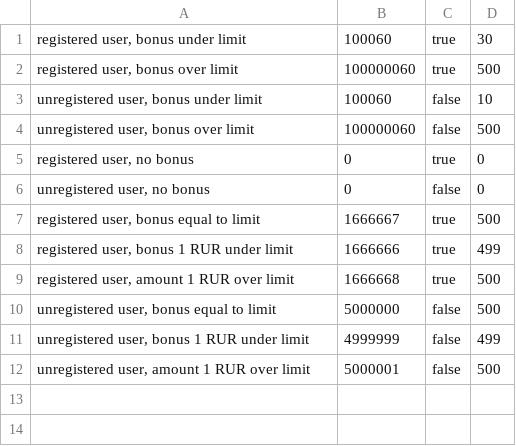
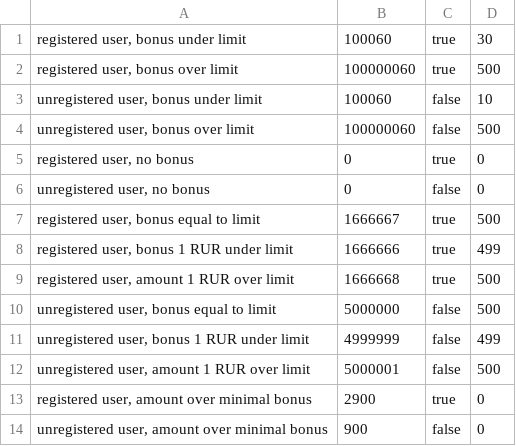
Before and after one commit to Irina-Kovtun/Java-2.4-HW-part-2, a CSV file: target/test-classes/data.csv, drawn as a sheet; the diff names each change by its address in the sheet, - before the commit and + after, or states it on an @@ line.

Commit message:
Two more tests are added

```diff
--- a/target/test-classes/data.csv
+++ b/target/test-classes/data.csv
+row 13: registered user, amount over minimal bonus | 2900 | true | 0
+row 14: unregistered user, amount over minimal bonus | 900 | false | 0
```
Also changed, not shown: 1 other file.
